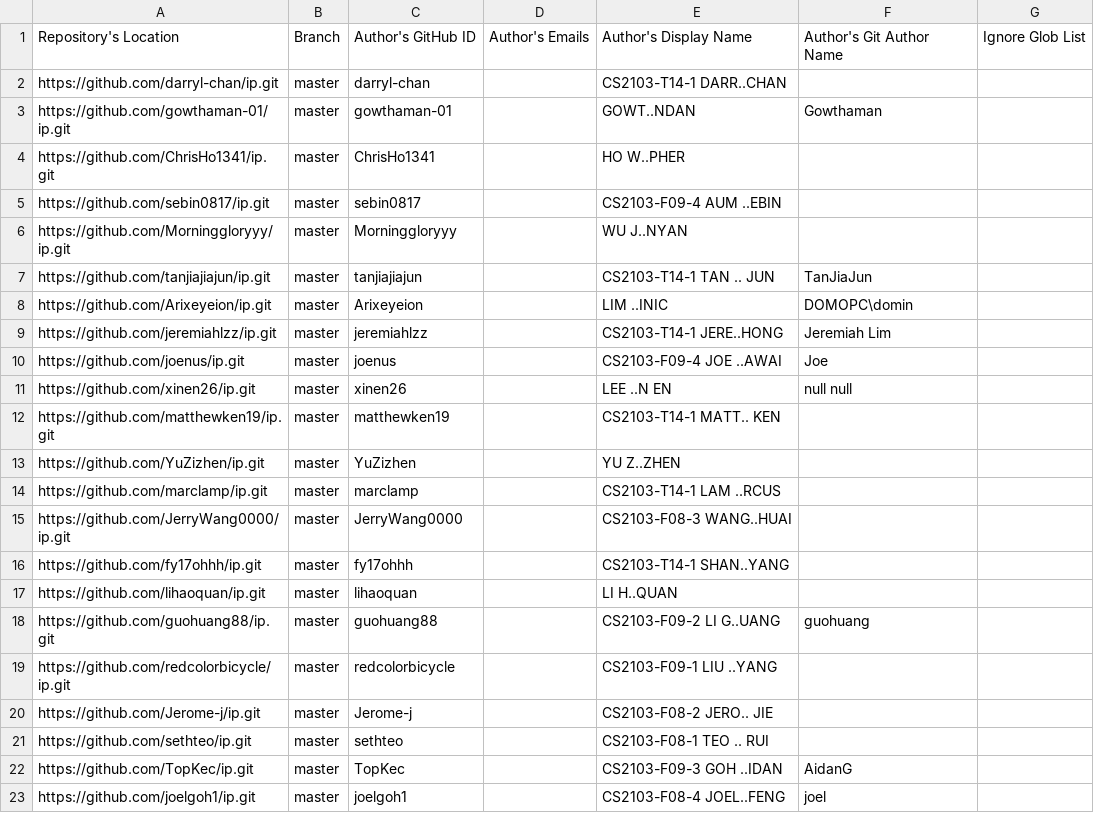
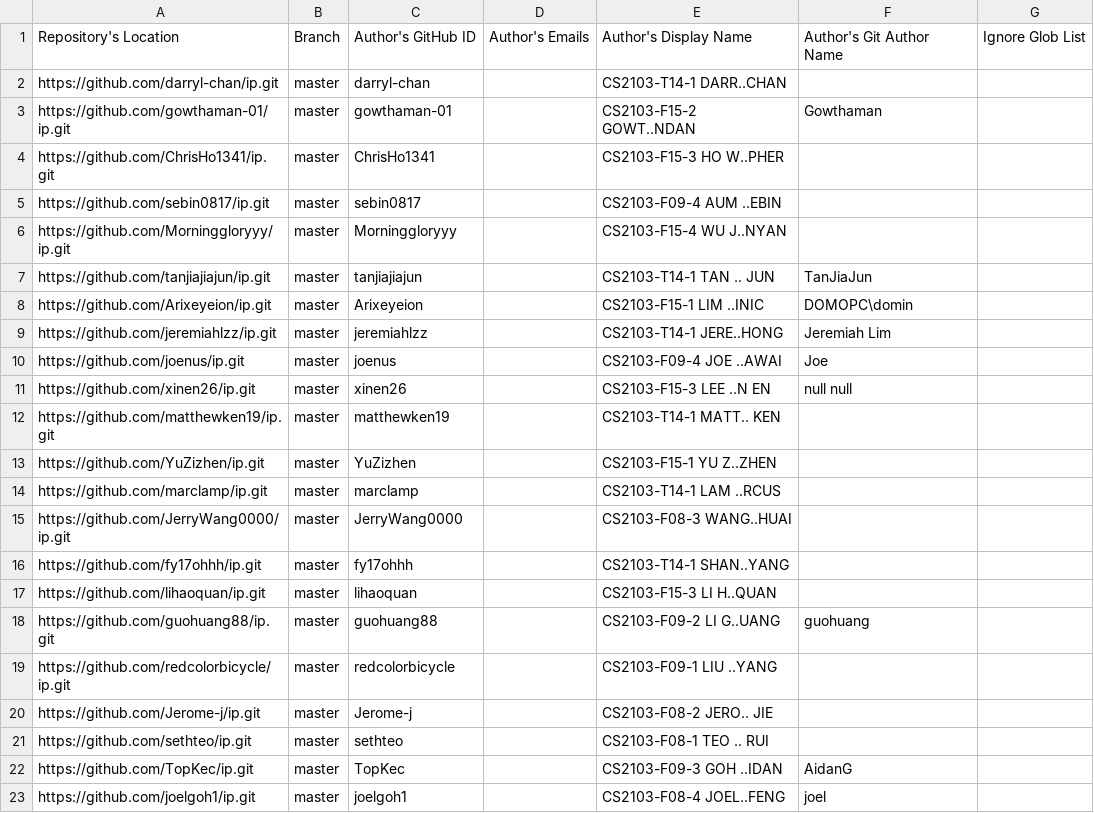
Before and after one commit to nus-cs2103-AY2324S2/ip-dashboard, a CSV file: configs/author-config.csv, drawn as a sheet; only a part is shown; the diff covers the shown part only.

```diff
--- a/configs/author-config.csv
+++ b/configs/author-config.csv
@@ -2,13 +2,13 @@ Repository's Location,Branch,Author's GitHub ID,Author's Emails,Author's Display
 https://github.com/darryl-chan/ip.git,master,darryl-chan,,CS2103-T14-1 DARR..CHAN,,
-https://github.com/gowthaman-01/ip.git,master,gowthaman-01,,GOWT..NDAN,Gowthaman,
-https://github.com/ChrisHo1341/ip.git,master,ChrisHo1341,,HO W..PHER,,
+https://github.com/gowthaman-01/ip.git,master,gowthaman-01,,CS2103-F15-2 GOWT..NDAN,Gowthaman,
+https://github.com/ChrisHo1341/ip.git,master,ChrisHo1341,,CS2103-F15-3 HO W..PHER,,
 https://github.com/sebin0817/ip.git,master,sebin0817,,CS2103-F09-4 AUM ..EBIN,,
-https://github.com/Morninggloryyy/ip.git,master,Morninggloryyy,,WU J..NYAN,,
+https://github.com/Morninggloryyy/ip.git,master,Morninggloryyy,,CS2103-F15-4 WU J..NYAN,,
 https://github.com/tanjiajiajun/ip.git,master,tanjiajiajun,,CS2103-T14-1 TAN .. JUN,TanJiaJun,
-https://github.com/Arixeyeion/ip.git,master,Arixeyeion,,LIM ..INIC,DOMOPC\domin,
+https://github.com/Arixeyeion/ip.git,master,Arixeyeion,,CS2103-F15-1 LIM ..INIC,DOMOPC\domin,
 https://github.com/jeremiahlzz/ip.git,master,jeremiahlzz,,CS2103-T14-1 JERE..HONG,Jeremiah Lim,
 https://github.com/joenus/ip.git,master,joenus,,CS2103-F09-4 JOE ..AWAI,Joe,
-https://github.com/xinen26/ip.git,master,xinen26,,LEE ..N EN,null null,
+https://github.com/xinen26/ip.git,master,xinen26,,CS2103-F15-3 LEE ..N EN,null null,
 https://github.com/matthewken19/ip.git,master,matthewken19,,CS2103-T14-1 MATT.. KEN,,
-https://github.com/YuZizhen/ip.git,master,YuZizhen,,YU Z..ZHEN,,
+https://github.com/YuZizhen/ip.git,master,YuZizhen,,CS2103-F15-1 YU Z..ZHEN,,
 https://github.com/marclamp/ip.git,master,marclamp,,CS2103-T14-1 LAM ..RCUS,,
@@ -16,3 +16,3 @@ https://github.com/JerryWang0000/ip.git,master,JerryWang0000,,CS2103-F08-3 WANG.
 https://github.com/fy17ohhh/ip.git,master,fy17ohhh,,CS2103-T14-1 SHAN..YANG,,
-https://github.com/lihaoquan/ip.git,master,lihaoquan,,LI H..QUAN,,
+https://github.com/lihaoquan/ip.git,master,lihaoquan,,CS2103-F15-3 LI H..QUAN,,
 https://github.com/guohuang88/ip.git,master,guohuang88,,CS2103-F09-2 LI G..UANG,guohuang,
```
Also changed, not shown: 14 edited cells elsewhere in this file.
